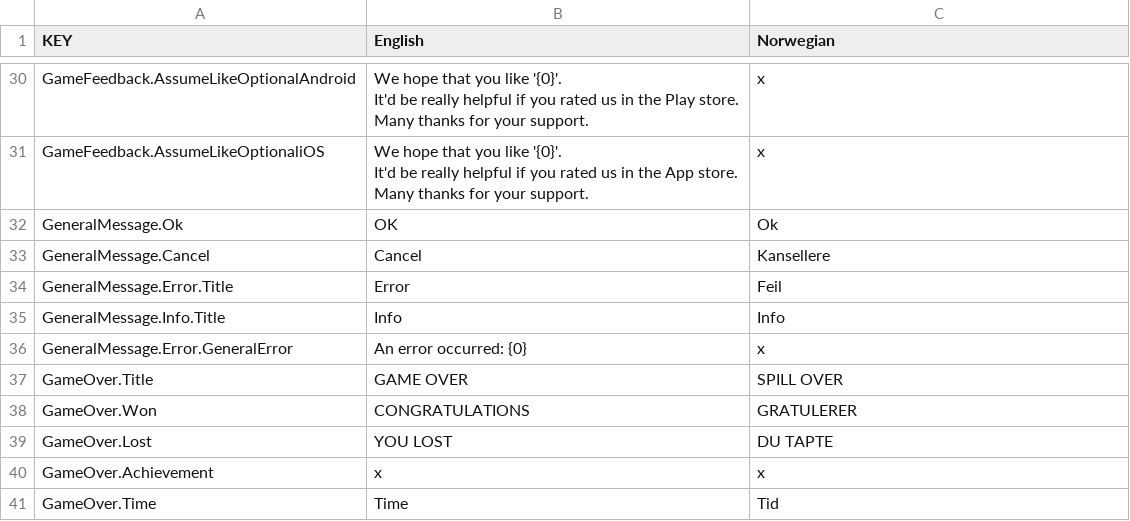
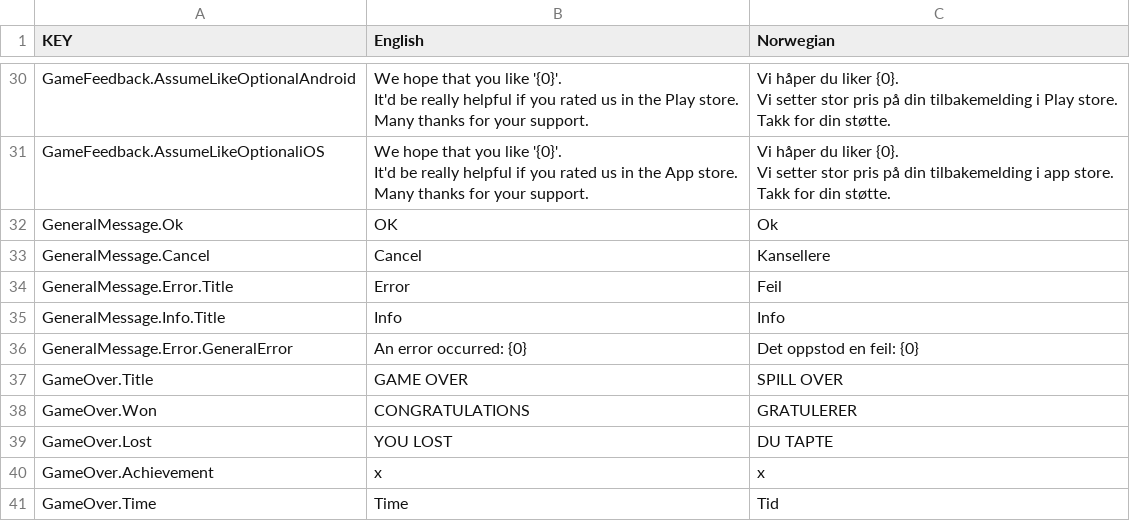
Before and after one commit to FlipWebApps/GameFramework, a CSV file: Resources/Default/Localisation.csv, drawn as a sheet; only a part is shown, gaps mark what is left out; ↵ is a line break in a cell; the diff covers the shown part only; the diff names each change by its address in the sheet, - before the commit and + after, or states it on an @@ line.

Commit message:
completed norwegian translation

```diff
--- a/Resources/Default/Localisation.csv
+++ b/Resources/Default/Localisation.csv
-C30 (Norwegian): x
+C30 (Norwegian): Vi håper du liker {0}. ↵ Vi setter stor pris på din tilbakemelding i Play store. ↵ Takk for din støtte.
-C31 (Norwegian): x
+C31 (Norwegian): Vi håper du liker {0}. ↵ Vi setter stor pris på din tilbakemelding i app store. ↵ Takk for din støtte.
-C36 (Norwegian): x
+C36 (Norwegian): Det oppstod en feil: {0}
```
Also changed, not shown: 31 edited cells elsewhere in this file.
